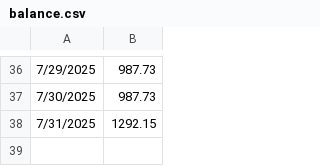
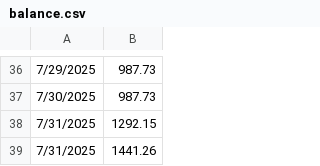
Before and after one commit to jschlienger/jschlienger.github.io, a CSV file: balance.csv, drawn as a sheet; only a part is shown, gaps mark what is left out.

Commit message:
Update balance.csv

```diff
--- a/balance.csv
+++ b/balance.csv
@@ -38 +38,2 @@
 7/31/2025,1292.15
+7/31/2025,1441.26
```
